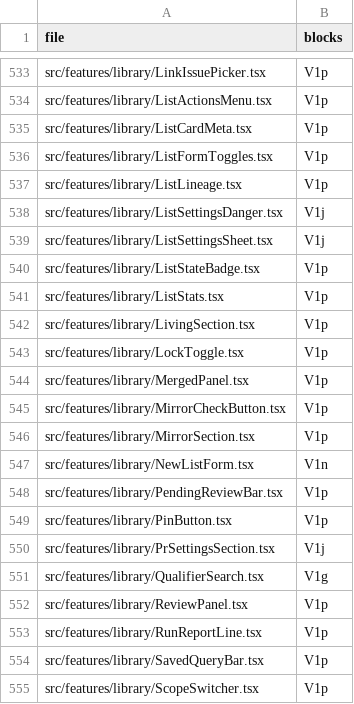
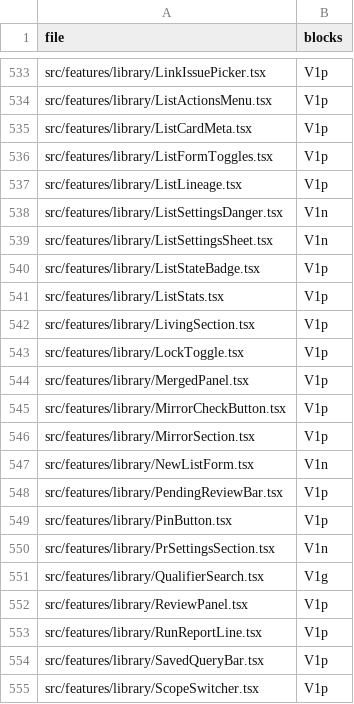
Before and after one commit to mikey-semy/setfork-app, a TSV file: docs/review/coverage.tsv, drawn as a sheet; only a part is shown, gaps mark what is left out.

```diff
--- a/docs/review/coverage.tsv
+++ b/docs/review/coverage.tsv
@@ -537,4 +537,4 @@ src/features/library/ListFormToggles.tsx	V1p
 src/features/library/ListLineage.tsx	V1p
-src/features/library/ListSettingsDanger.tsx	V1j
-src/features/library/ListSettingsSheet.tsx	V1j
+src/features/library/ListSettingsDanger.tsx	V1n
+src/features/library/ListSettingsSheet.tsx	V1n
 src/features/library/ListStateBadge.tsx	V1p
@@ -549,3 +549,3 @@ src/features/library/PendingReviewBar.tsx	V1p
 src/features/library/PinButton.tsx	V1p
-src/features/library/PrSettingsSection.tsx	V1j
+src/features/library/PrSettingsSection.tsx	V1n
 src/features/library/QualifierSearch.tsx	V1g
```
Also changed, not shown: 3 other files.
